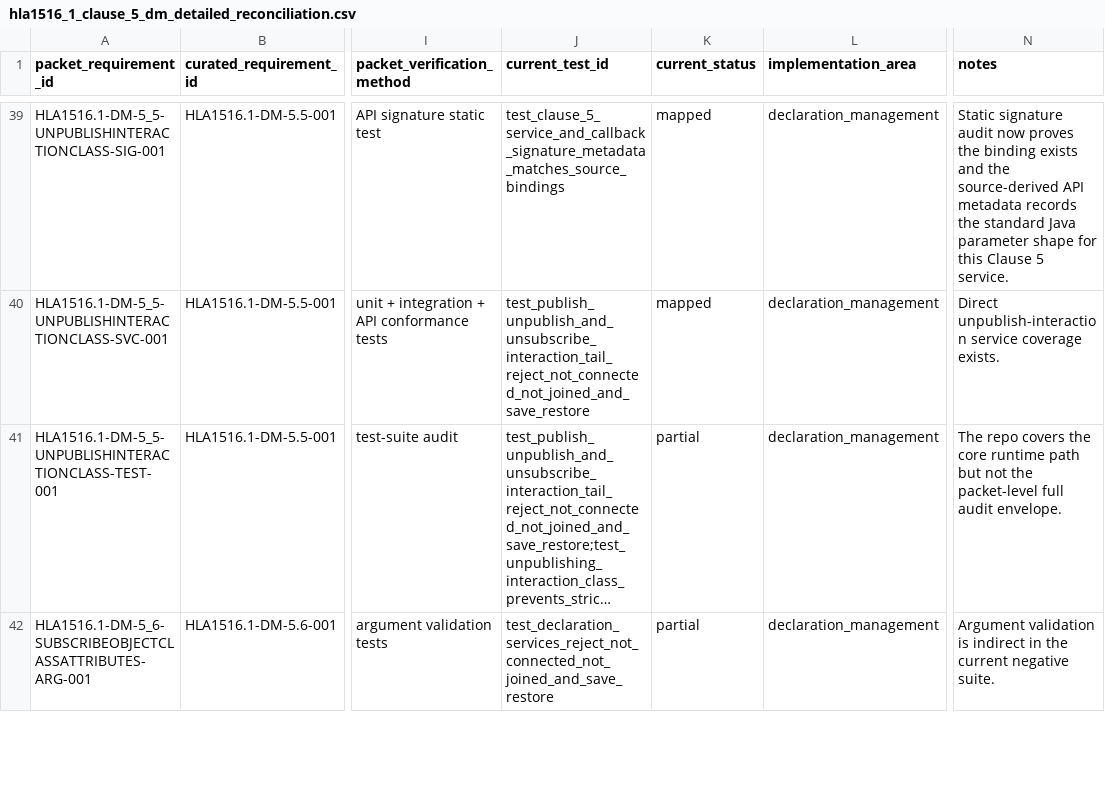
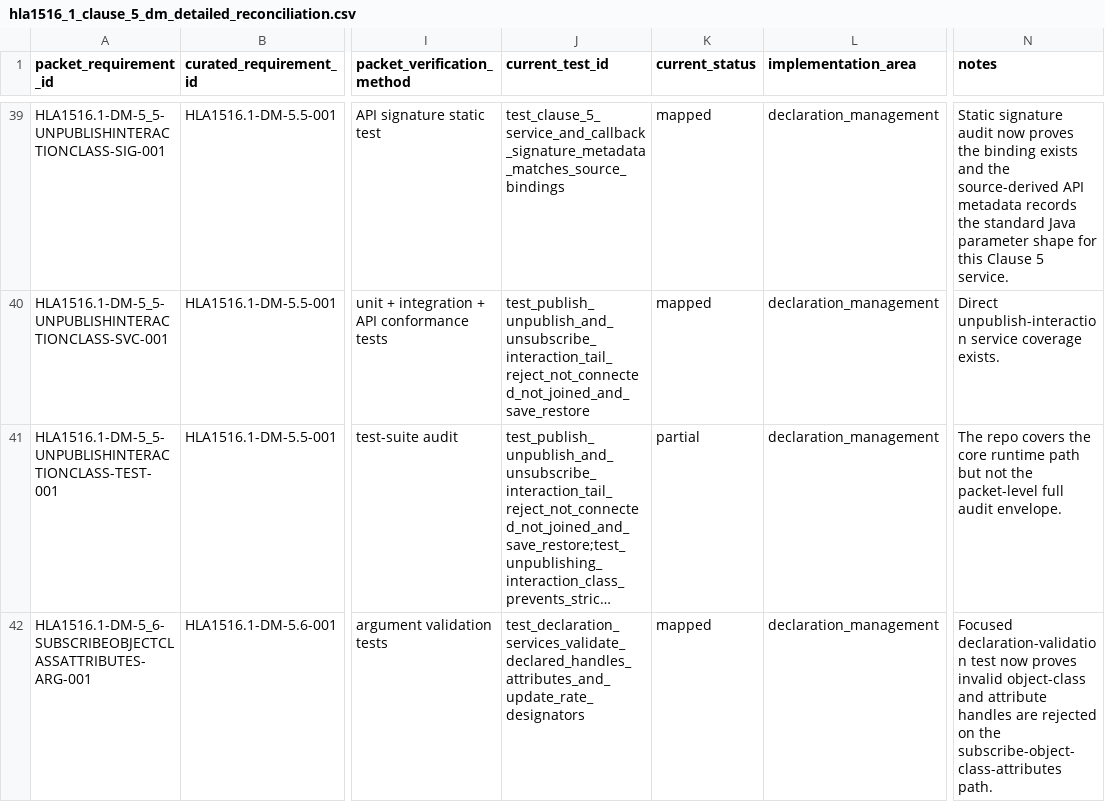
Before and after one commit to sheepfling/sturdy-broccoli, a CSV file: requirements/hla1516_1_clause_5_dm_detailed_reconciliation.csv, drawn as a sheet; only a part is shown, gaps mark what is left out; long unchanged cells end in …; the diff covers the shown part only; the diff names each change by its address in the sheet, - before the commit and + after, or states it on an @@ line.

Commit message:
Validate Clause 5 declaration arguments

```diff
--- a/requirements/hla1516_1_clause_5_dm_detailed_reconciliation.csv
+++ b/requirements/hla1516_1_clause_5_dm_detailed_reconciliation.csv
-J42 (current_test_id): test_declaration_services_reject_not_connected_not_joined_and_save_restore
+J42 (current_test_id): test_declaration_services_validate_declared_handles_attributes_and_update_rate_designators
-K42 (current_status): partial
+K42 (current_status): mapped
-N42 (notes): Argument validation is indirect in the current negative suite.
+N42 (notes): Focused declaration-validation test now proves invalid object-class and attribute handles are rejected on the subscribe-object-class-attributes path.
```
Also changed, not shown: 43 edited cells elsewhere in this file, 2 other files.
